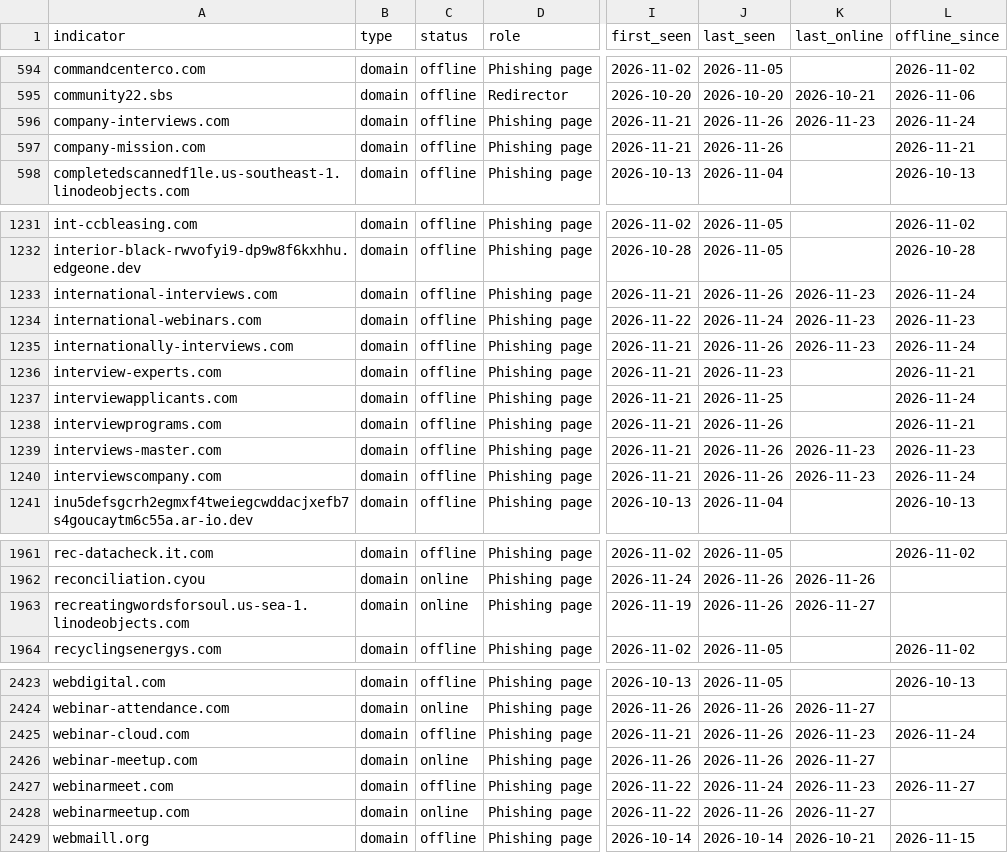
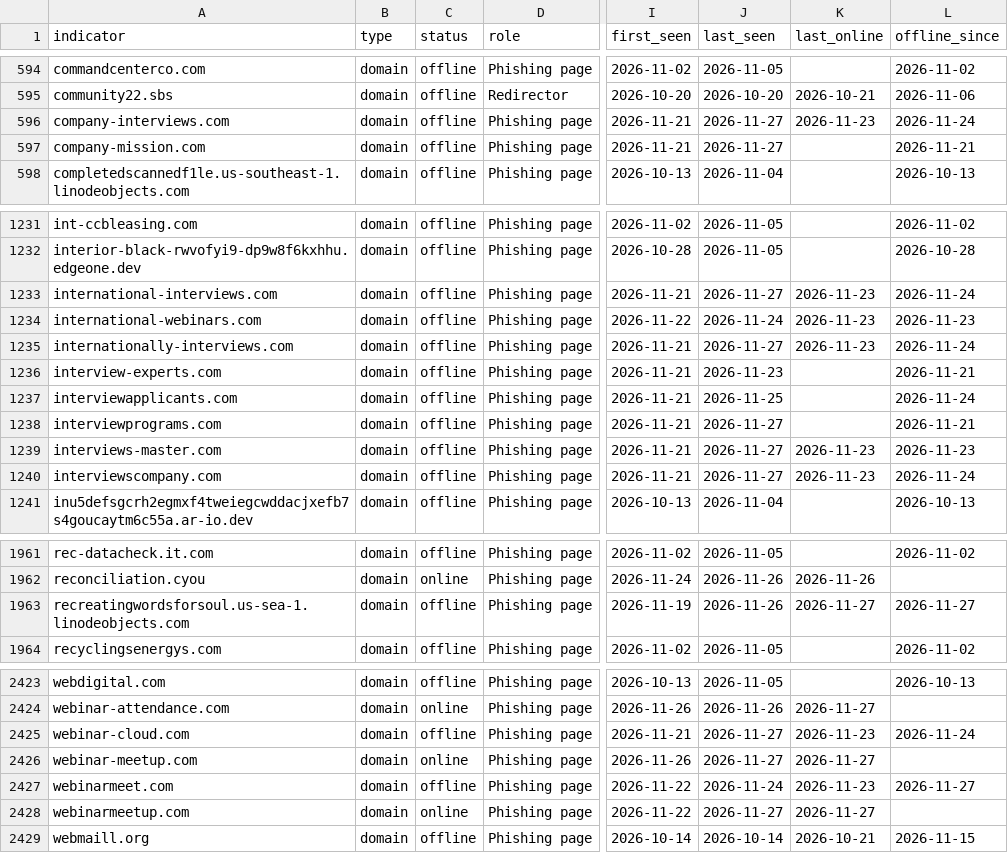
Before and after one commit to newtonpaul-hunting/Phish_Sight_IOCs, a CSV file: credential-phishing/indicators.csv, drawn as a sheet; only a part is shown, gaps mark what is left out; the diff covers the shown part only; the diff names each change by its address in the sheet, - before the commit and + after, or states it on an @@ line.

Commit message:
Update IOCs (12,719 indicators, 293 payloads)

```diff
--- a/credential-phishing/indicators.csv
+++ b/credential-phishing/indicators.csv
-J596:J597 (last_seen): 2026-11-26
+J596:J597 (last_seen): 2026-11-27
-J1233 (last_seen): 2026-11-26
+J1233 (last_seen): 2026-11-27
-J1235 (last_seen): 2026-11-26
+J1235 (last_seen): 2026-11-27
-J1238:J1240 (last_seen): 2026-11-26
+J1238:J1240 (last_seen): 2026-11-27
-C1963 (status): online
+C1963 (status): offline
-L1963 (offline_since): (empty)
+L1963 (offline_since): 2026-11-27
-J2425:J2426 (last_seen): 2026-11-26
+J2425:J2426 (last_seen): 2026-11-27
-J2428 (last_seen): 2026-11-26
+J2428 (last_seen): 2026-11-27
```
Also changed, not shown: 15 edited cells elsewhere in this file, device-code-phishing/indicators.csv, kit-backends/indicators.csv, 15 other files.
